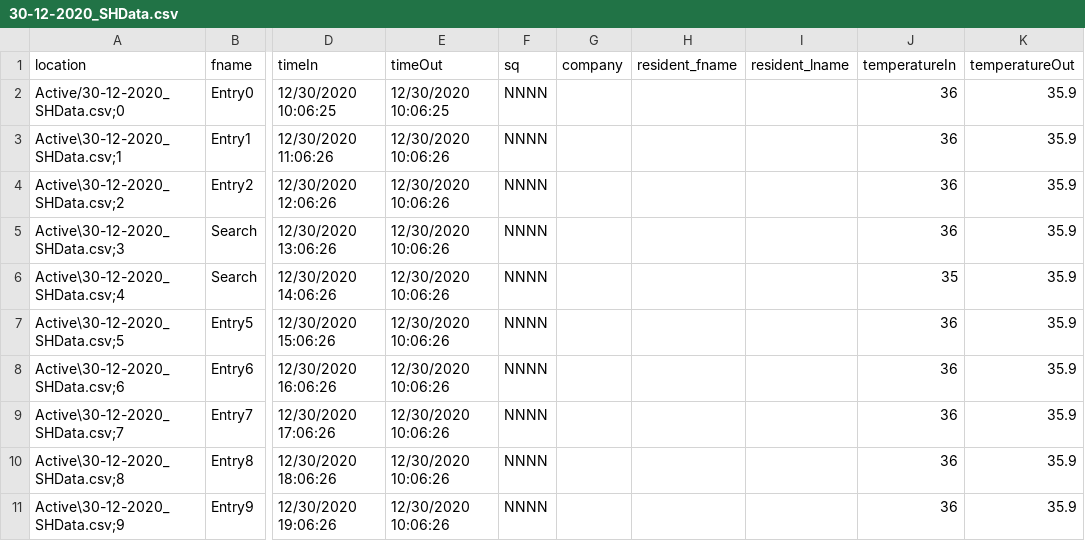
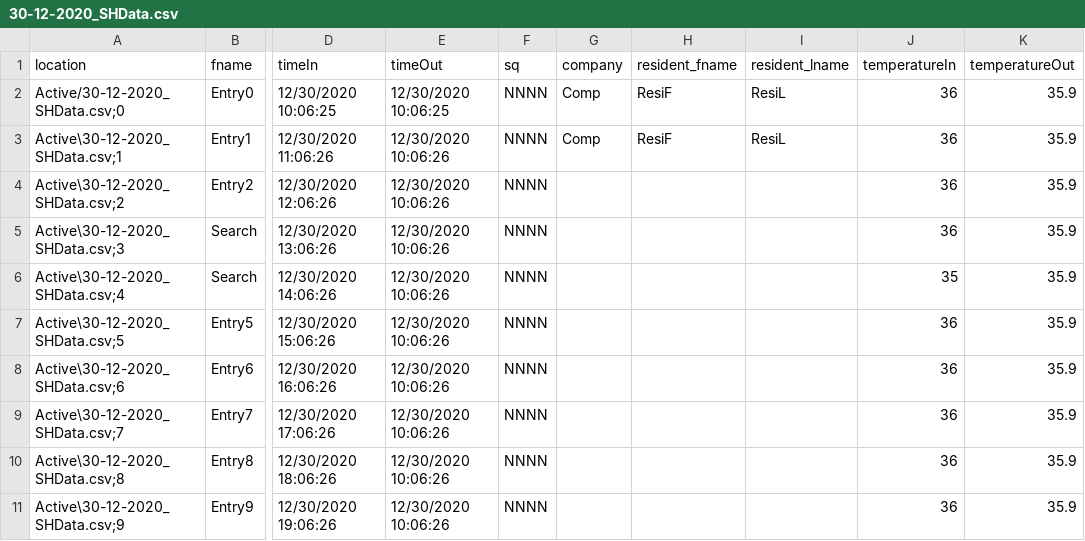
Before and after one commit to jackmurray50/ScreenerHelper, a CSV file: ScreenerWFP/bin/Debug/Active/30-12-2020_SHData.csv, drawn as a sheet; only a part is shown, gaps mark what is left out; the diff names each change by its address in the sheet, - before the commit and + after, or states it on an @@ line.

```diff
--- a/ScreenerWFP/bin/Debug/Active/30-12-2020_SHData.csv
+++ b/ScreenerWFP/bin/Debug/Active/30-12-2020_SHData.csv
-G2:G3 (company): (empty)
+G2:G3 (company): Comp
-H2:H3 (resident_fname): (empty)
+H2:H3 (resident_fname): ResiF
-I2:I3 (resident_lname): (empty)
+I2:I3 (resident_lname): ResiL
```
Also changed, not shown: 10 other files.
